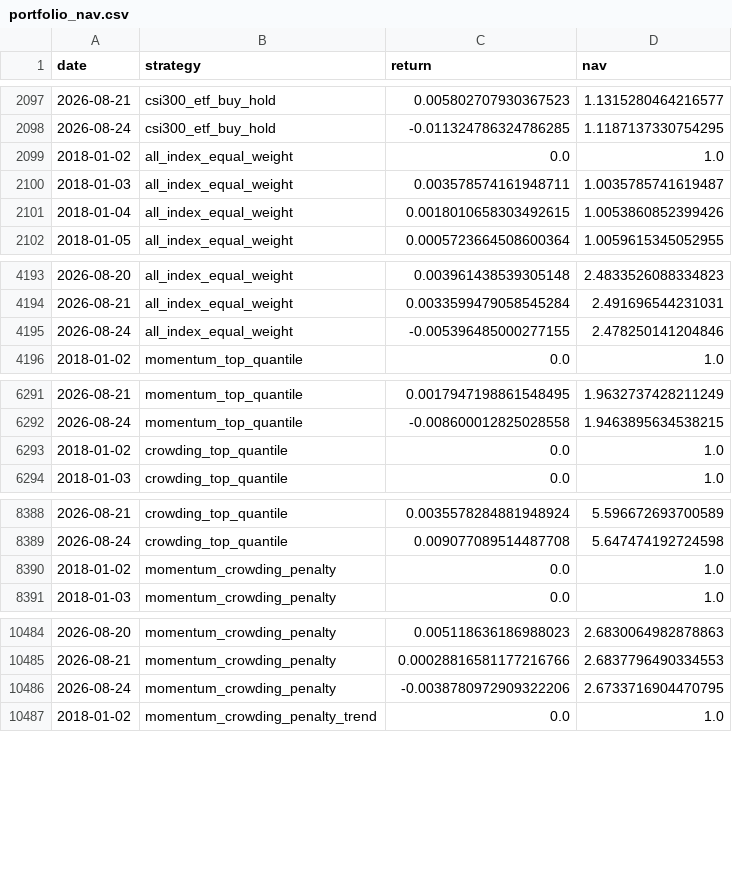
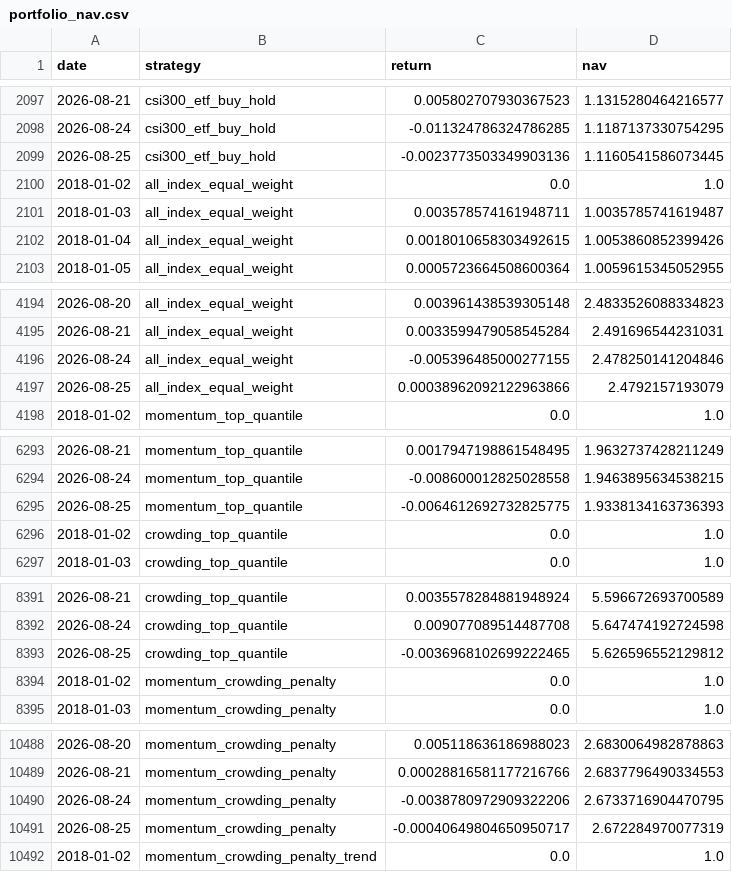
Before and after one commit to ericxuzhesheng/Trading-Crowding-Momentum-Strategy, a CSV file: outputs/tables/portfolio_nav.csv, drawn as a sheet; only a part is shown, gaps mark what is left out; the diff covers the shown part only.

```diff
--- a/outputs/tables/portfolio_nav.csv
+++ b/outputs/tables/portfolio_nav.csv
@@ -2098,2 +2098,3 @@
 2026-08-24,csi300_etf_buy_hold,-0.011324786324786285,1.1187137330754295
+2026-08-25,csi300_etf_buy_hold,-0.0023773503349903136,1.1160541586073445
 2018-01-02,all_index_equal_weight,0.0,1.0
@@ -4195,2 +4196,3 @@
 2026-08-24,all_index_equal_weight,-0.005396485000277155,2.478250141204846
+2026-08-25,all_index_equal_weight,0.00038962092122963866,2.4792157193079
 2018-01-02,momentum_top_quantile,0.0,1.0
@@ -6292,2 +6294,3 @@
 2026-08-24,momentum_top_quantile,-0.008600012825028558,1.9463895634538215
+2026-08-25,momentum_top_quantile,-0.0064612692732825775,1.9338134163736393
 2018-01-02,crowding_top_quantile,0.0,1.0
@@ -8389,2 +8392,3 @@
 2026-08-24,crowding_top_quantile,0.009077089514487708,5.647474192724598
+2026-08-25,crowding_top_quantile,-0.0036968102699222465,5.626596552129812
 2018-01-02,momentum_crowding_penalty,0.0,1.0
@@ -10486,2 +10490,3 @@
 2026-08-24,momentum_crowding_penalty,-0.0038780972909322206,2.6733716904470795
+2026-08-25,momentum_crowding_penalty,-0.00040649804650950717,2.672284970077319
 2018-01-02,momentum_crowding_penalty_trend,0.0,1.0
```
Also changed, not shown: 1 added row elsewhere in this file, outputs/tables/factor_ic.csv, outputs/tables/monthly_returns.csv, 9 other files.
